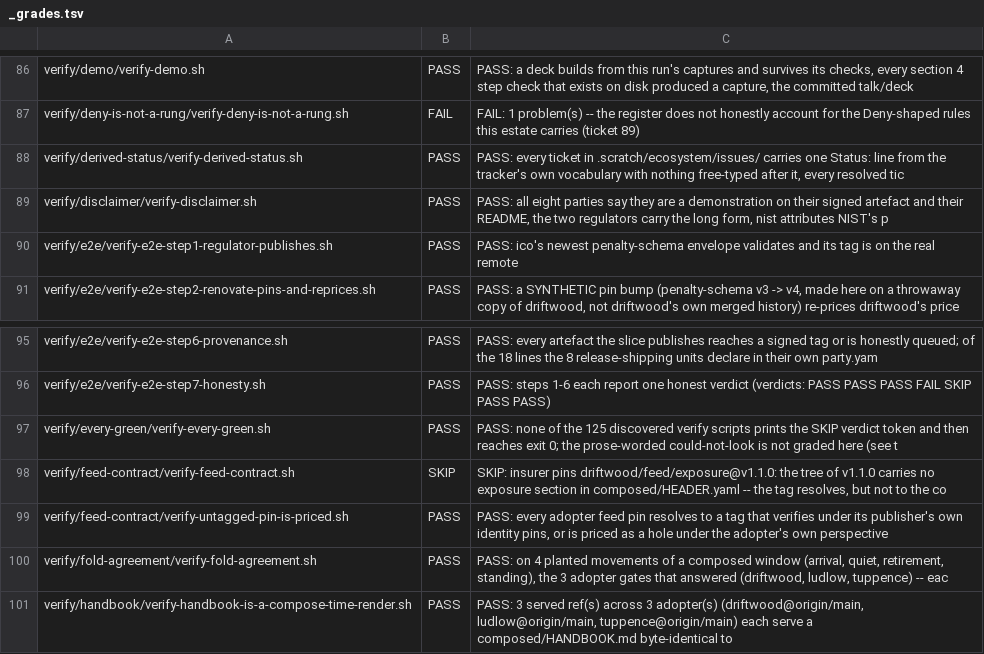
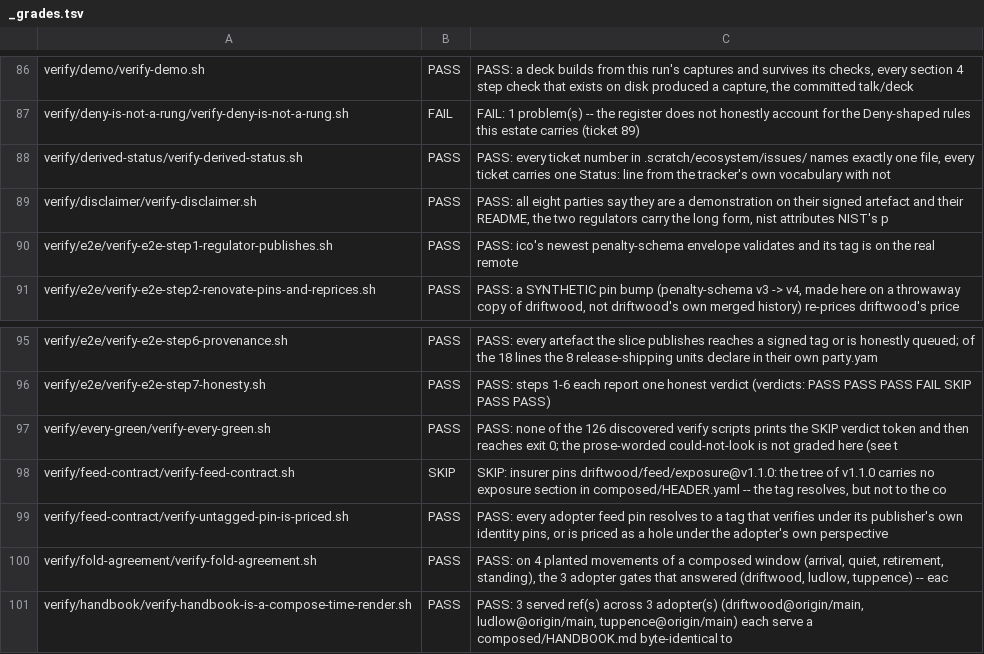
Before and after one commit to policy-as-versioned-flux/policy-as-versioned-flux, a TSV file: talk/captures/_grades.tsv, drawn as a sheet; only a part is shown, gaps mark what is left out; the diff covers the shown part only.

```diff
--- a/talk/captures/_grades.tsv
+++ b/talk/captures/_grades.tsv
@@ -87,3 +87,3 @@ verify/demo/verify-demo.sh	PASS	PASS: a deck builds from this run's captures and
 verify/deny-is-not-a-rung/verify-deny-is-not-a-rung.sh	FAIL	FAIL: 1 problem(s) -- the register does not honestly account for the Deny-shaped rules this estate carries (ticket 89)
-verify/derived-status/verify-derived-status.sh	PASS	PASS: every ticket in .scratch/ecosystem/issues/ carries one Status: line from the tracker's own vocabulary with nothing free-typed after it, every resolved tic
+verify/derived-status/verify-derived-status.sh	PASS	PASS: every ticket number in .scratch/ecosystem/issues/ names exactly one file, every ticket carries one Status: line from the tracker's own vocabulary with not
 verify/disclaimer/verify-disclaimer.sh	PASS	PASS: all eight parties say they are a demonstration on their signed artefact and their README, the two regulators carry the long form, nist attributes NIST's p
@@ -96,3 +96,3 @@ verify/e2e/verify-e2e-step6-provenance.sh	PASS	PASS: every artefact the slice pu
 verify/e2e/verify-e2e-step7-honesty.sh	PASS	PASS: steps 1-6 each report one honest verdict (verdicts: PASS PASS PASS FAIL SKIP PASS PASS)
-verify/every-green/verify-every-green.sh	PASS	PASS: none of the 125 discovered verify scripts prints the SKIP verdict token and then reaches exit 0; the prose-worded could-not-look is not graded here (see t
+verify/every-green/verify-every-green.sh	PASS	PASS: none of the 126 discovered verify scripts prints the SKIP verdict token and then reaches exit 0; the prose-worded could-not-look is not graded here (see t
 verify/feed-contract/verify-feed-contract.sh	SKIP	SKIP: insurer pins driftwood/feed/exposure@v1.1.0: the tree of v1.1.0 carries no exposure section in composed/HEADER.yaml -- the tag resolves, but not to the co
```
Also changed, not shown: 1 added row and 10 edited cells elsewhere in this file, 35 other files.
